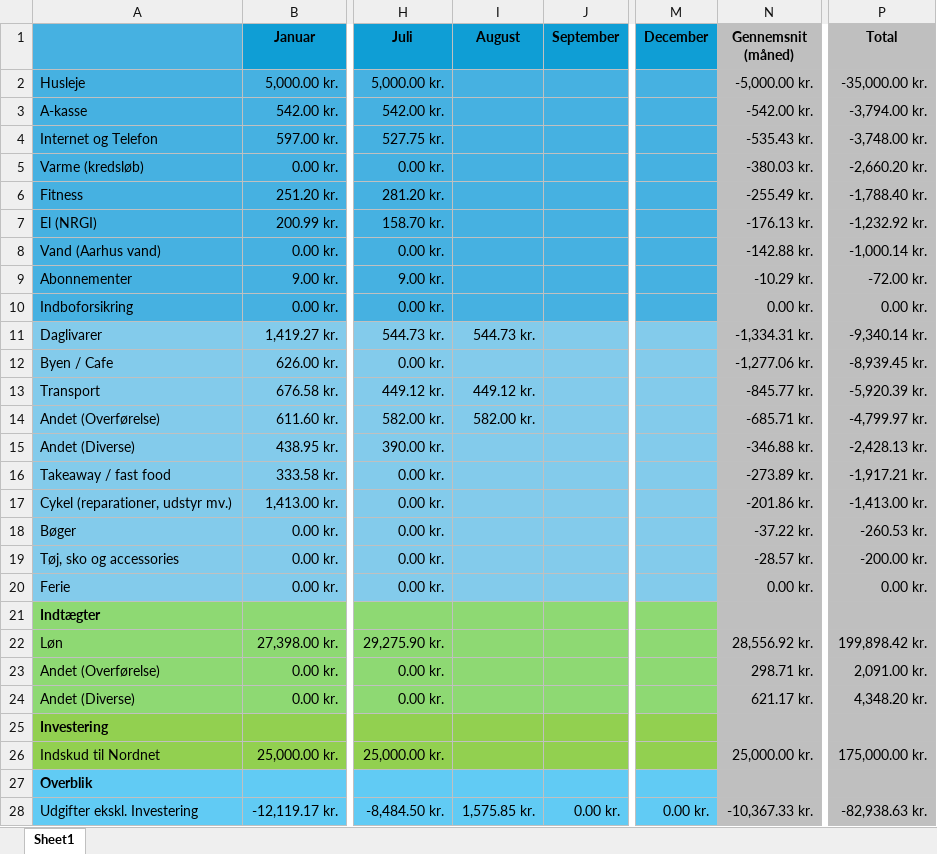
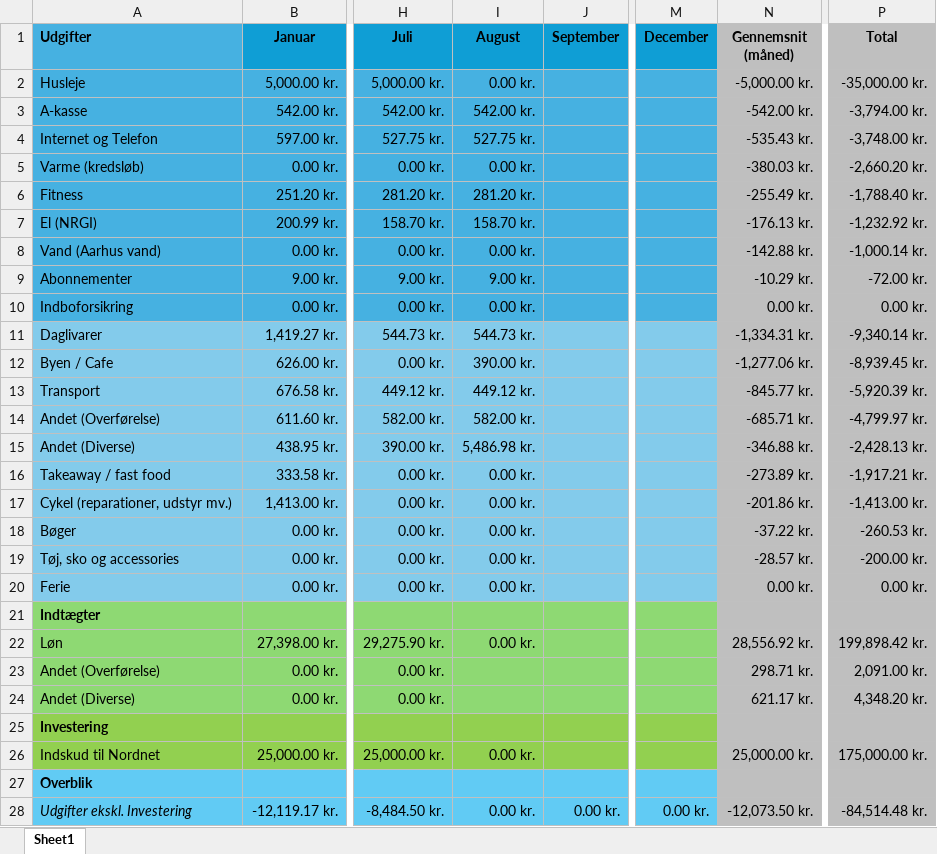
Before and after one commit to TAULO/budgetpipe, an Excel workbook: data/test.xlsx, sheet Sheet1, drawn as a sheet; only a part is shown, gaps mark what is left out; values as stored, in another font and other column widths than the file's, no borders; the diff covers the shown part only; the diff names each change by its address in the sheet, - before the commit and + after, or states it on an @@ line.

```diff
--- a/data/test.xlsx (sheet Sheet1)
+++ b/data/test.xlsx (sheet Sheet1)
-A1: (empty)
+A1: Udgifter
-I2 (August): (empty)
+I2 (August): 0.00 kr.
-I3 (August): (empty)
+I3 (August): 542.00 kr.
-I4 (August): (empty)
+I4 (August): 527.75 kr.
-I5 (August): (empty)
+I5 (August): 0.00 kr.
-I6 (August): (empty)
+I6 (August): 281.20 kr.
-I7 (August): (empty)
+I7 (August): 158.70 kr.
-I8 (August): (empty)
+I8 (August): 0.00 kr.
-I9 (August): (empty)
+I9 (August): 9.00 kr.
-I10 (August): (empty)
+I10 (August): 0.00 kr.
-I12 (August): (empty)
+I12 (August): 390.00 kr.
-I15 (August): (empty)
+I15 (August): 5,486.98 kr.
-I16:I20 (August): (empty)
+I16:I20 (August): 0.00 kr.
-I22 (August): (empty)
+I22 (August): 0.00 kr.
-I26 (August): (empty)
+I26 (August): 0.00 kr.
-A28 italic: off
+A28 italic: on
-I28 (August): 1,575.85 kr.
+I28 (August): 0.00 kr.
-N28 (Gennemsnit (måned)): -10,367.33 kr.
+N28 (Gennemsnit (måned)): -12,073.50 kr.
-P28 (Total): -82,938.63 kr.
+P28 (Total): -84,514.48 kr.
```
Also changed, not shown: 6 edited cells and cell formats elsewhere in this sheet, 3 other files.
